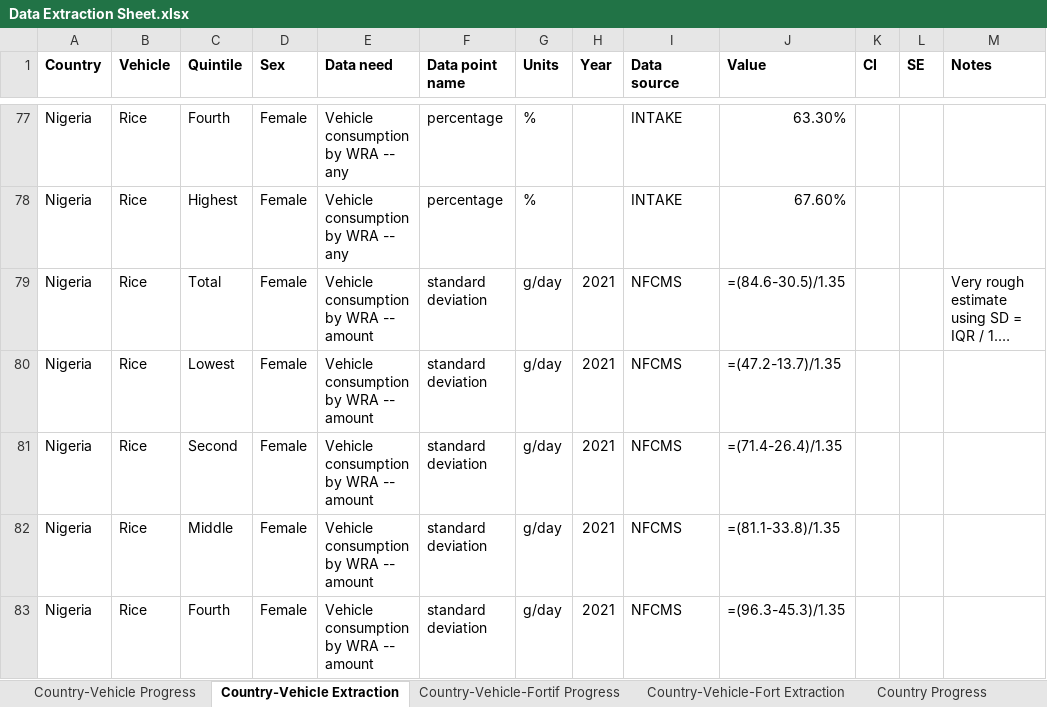
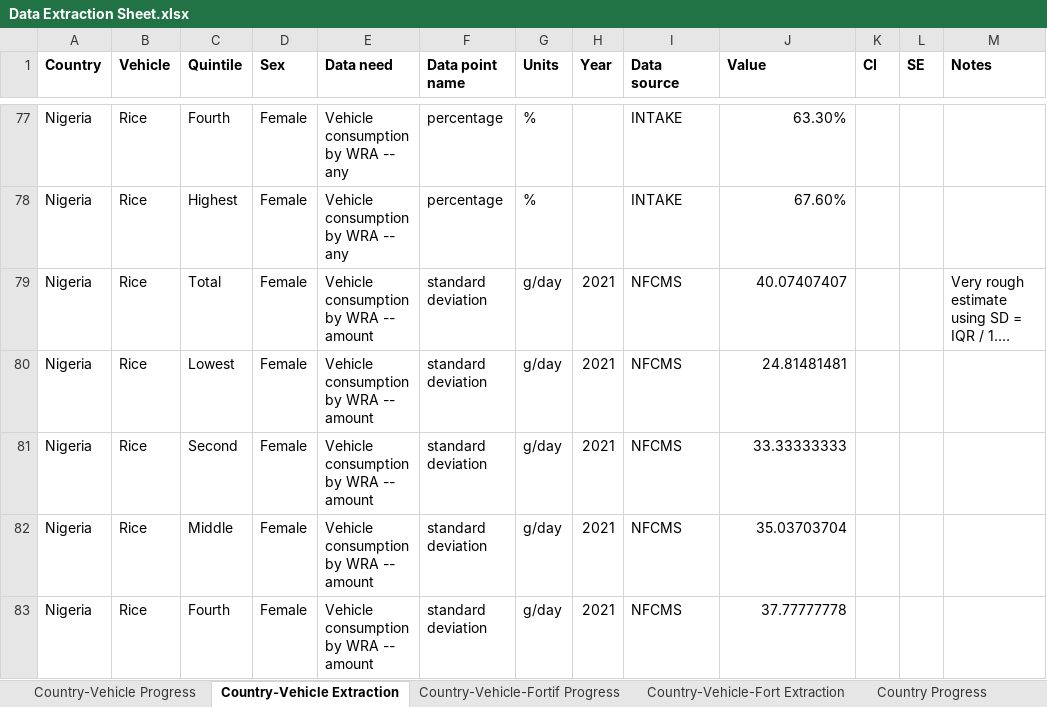
Before and after one commit to ihmeuw/vivarium_gates_lsff_2026, an Excel workbook: 0100_data_prep/extraction/Data Extraction Sheet.xlsx, sheet Country-Vehicle Extraction, drawn as a sheet; only a part is shown, gaps mark what is left out; long unchanged cells end in …; values as stored, in another font and other column widths than the file's, no borders; formulas without a stored value are shown as written; the diff covers the shown part only; the diff names each change by its address in the sheet, - before the commit and + after, or states it on an @@ line.

```diff
--- a/0100_data_prep/extraction/Data Extraction Sheet.xlsx (sheet Country-Vehicle Extraction)
+++ b/0100_data_prep/extraction/Data Extraction Sheet.xlsx (sheet Country-Vehicle Extraction)
-J79 (Value): =(84.6-30.5)/1.35
+J79 (Value): 40.07407407
-J80 (Value): =(47.2-13.7)/1.35
+J80 (Value): 24.81481481
-J81 (Value): =(71.4-26.4)/1.35
+J81 (Value): 33.33333333
-J82 (Value): =(81.1-33.8)/1.35
+J82 (Value): 35.03703704
-J83 (Value): =(96.3-45.3)/1.35
+J83 (Value): 37.77777778
```
Also changed, not shown: 21 edited cells elsewhere in this sheet, sheet Country-Vehicle Progress, sheet Scenario Definition Progress, sheet Country Progress, sheet Country-Vehicle-Fortif Progress, sheet Vehicle Progress.
